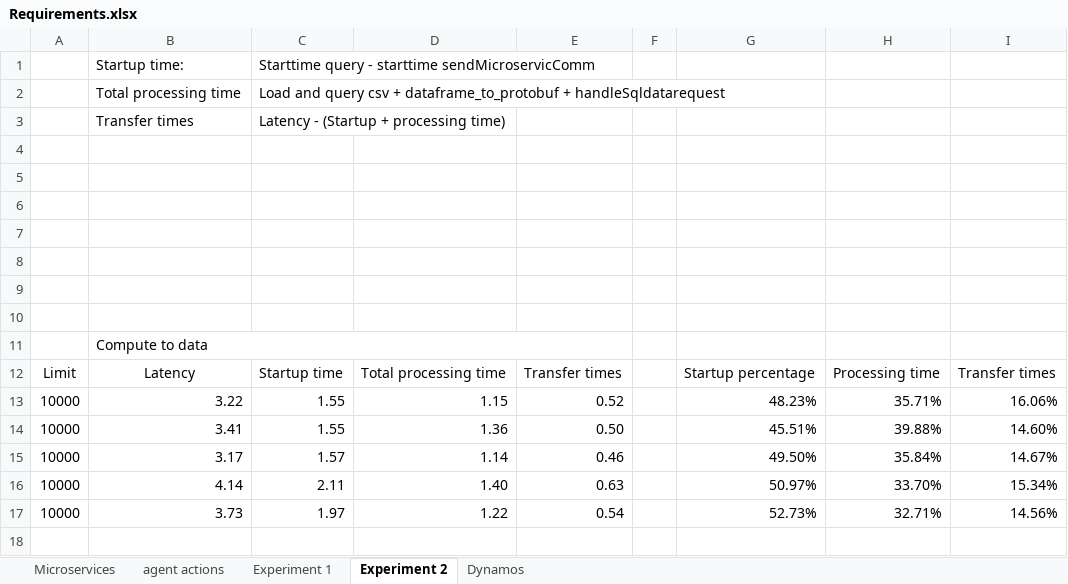
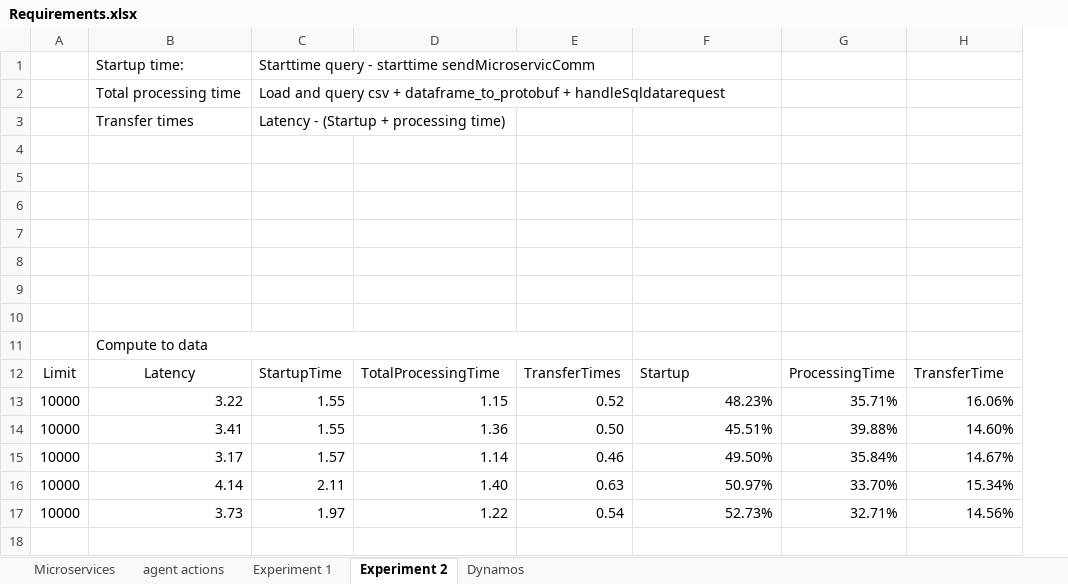
Before and after one commit to Jorrit05/DYNAMOS, an Excel workbook: docs/Requirements.xlsx, sheet Experiment 2, drawn as a sheet; only a part is shown; values as stored, in another font and other column widths than the file's, no borders; removed rows and columns are numbered as before the commit, all else as after; the diff covers the shown part only; the diff names each change by its address in the sheet, - before the commit and + after, or states it on an @@ line.

```diff
--- a/docs/Requirements.xlsx (sheet Experiment 2)
+++ b/docs/Requirements.xlsx (sheet Experiment 2)
-column F, empty
-C12: Startup time
+C12: StartupTime
-D12: Total processing time
+D12: TotalProcessingTime
-E12: Transfer times
+E12: TransferTimes
-F12: Startup percentage
+F12: Startup
-G12: Processing time
+G12: ProcessingTime
-H12: Transfer times
+H12: TransferTime
```
Also changed, not shown: 19 added rows and 25 edited cells elsewhere in this sheet, 23 other files.
